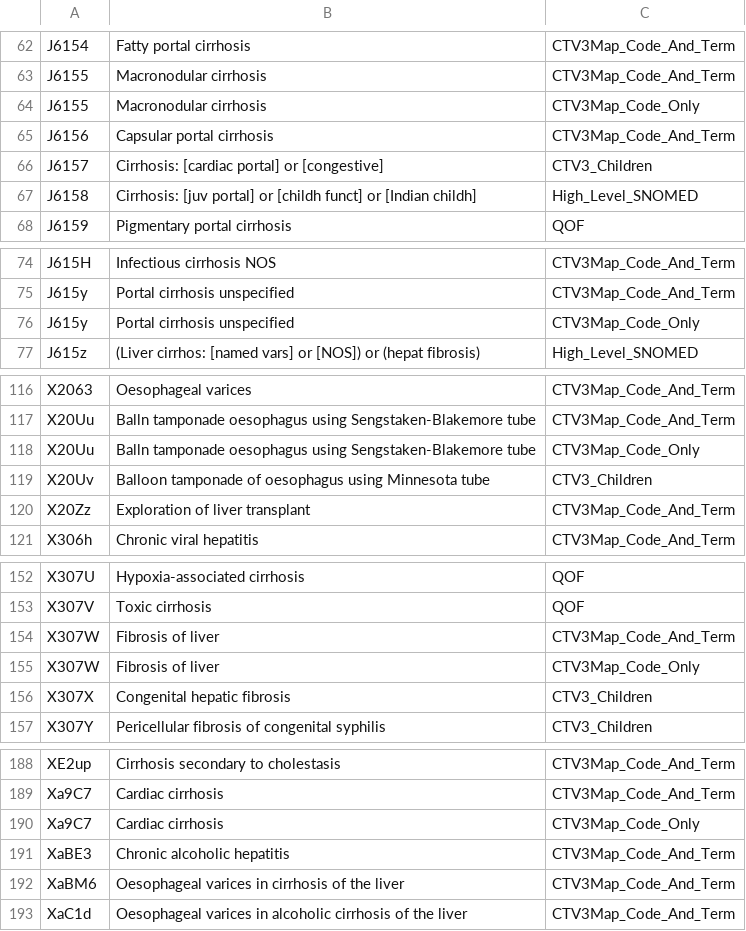
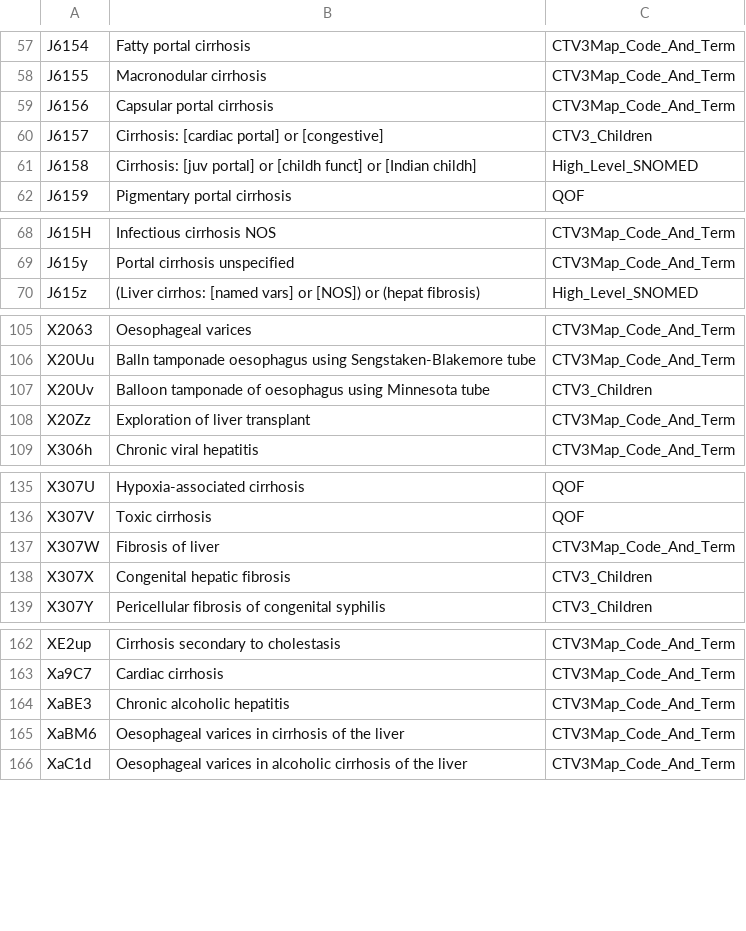
Before and after one commit to opensafely/risk-factors-research, a CSV file: codelists/opensafely-chronic-liver-disease.csv, drawn as a sheet; only a part is shown, gaps mark what is left out; the diff covers the shown part only.

Commit message:
remove 3 liver codes (and some duplicates

```diff
--- a/codelists/opensafely-chronic-liver-disease.csv
+++ b/codelists/opensafely-chronic-liver-disease.csv
@@ -63,3 +58,2 @@ J6154,Fatty portal cirrhosis,CTV3Map_Code_And_Term
 J6155,Macronodular cirrhosis,CTV3Map_Code_And_Term
-J6155,Macronodular cirrhosis,CTV3Map_Code_Only
 J6156,Capsular portal cirrhosis,CTV3Map_Code_And_Term
@@ -75,3 +69,2 @@ J615H,Infectious cirrhosis NOS,CTV3Map_Code_And_Term
 J615y,Portal cirrhosis unspecified,CTV3Map_Code_And_Term
-J615y,Portal cirrhosis unspecified,CTV3Map_Code_Only
 J615z,(Liver cirrhos: [named vars] or [NOS]) or (hepat fibrosis),High_Level_SNOMED
@@ -117,3 +106,2 @@ X2063,Oesophageal varices,CTV3Map_Code_And_Term
 X20Uu,Balln tamponade oesophagus using Sengstaken-Blakemore tube,CTV3Map_Code_And_Term
-X20Uu,Balln tamponade oesophagus using Sengstaken-Blakemore tube,CTV3Map_Code_Only
 X20Uv,Balloon tamponade of oesophagus using Minnesota tube,CTV3_Children
@@ -154,3 +137,2 @@ X307V,Toxic cirrhosis,QOF
 X307W,Fibrosis of liver,CTV3Map_Code_And_Term
-X307W,Fibrosis of liver,CTV3Map_Code_Only
 X307X,Congenital hepatic fibrosis,CTV3_Children
@@ -189,3 +163,2 @@ XE2up,Cirrhosis secondary to cholestasis,CTV3Map_Code_And_Term
 Xa9C7,Cardiac cirrhosis,CTV3Map_Code_And_Term
-Xa9C7,Cardiac cirrhosis,CTV3Map_Code_Only
 XaBE3,Chronic alcoholic hepatitis,CTV3Map_Code_And_Term
```
Also changed, not shown: 23 removed rows elsewhere in this file, 1 other file.
